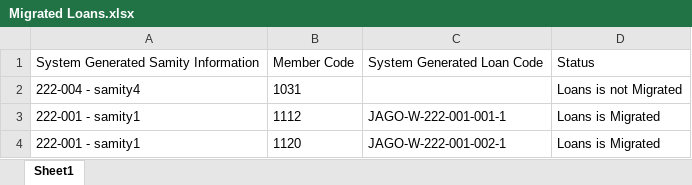
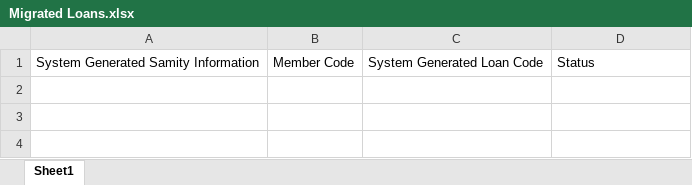
Before and after one commit to Mizan-CSE/DataShift, an Excel workbook: dataset/Migrated Information/Migrated Loans.xlsx, sheet Sheet1, drawn as a sheet; values as stored, in another font and other column widths than the file's, no borders; the diff names each change by its address in the sheet, - before the commit and + after, or states it on an @@ line.

Commit message:
Data Segmentation issue

```diff
--- a/dataset/Migrated Information/Migrated Loans.xlsx (sheet Sheet1)
+++ b/dataset/Migrated Information/Migrated Loans.xlsx (sheet Sheet1)
-row 2: 222-004 - samity4 | 1031 |  | Loans is not Migrated
-row 3: 222-001 - samity1 | 1112 | JAGO-W-222-001-001-1 | Loans is Migrated
-row 4: 222-001 - samity1 | 1120 | JAGO-W-222-001-002-1 | Loans is Migrated
```
Also changed, not shown: dataset/Migrated Information/Migrated Member.xlsx, dataset/Migrated Information/Migrated Samity.xlsx, 31 other files.
